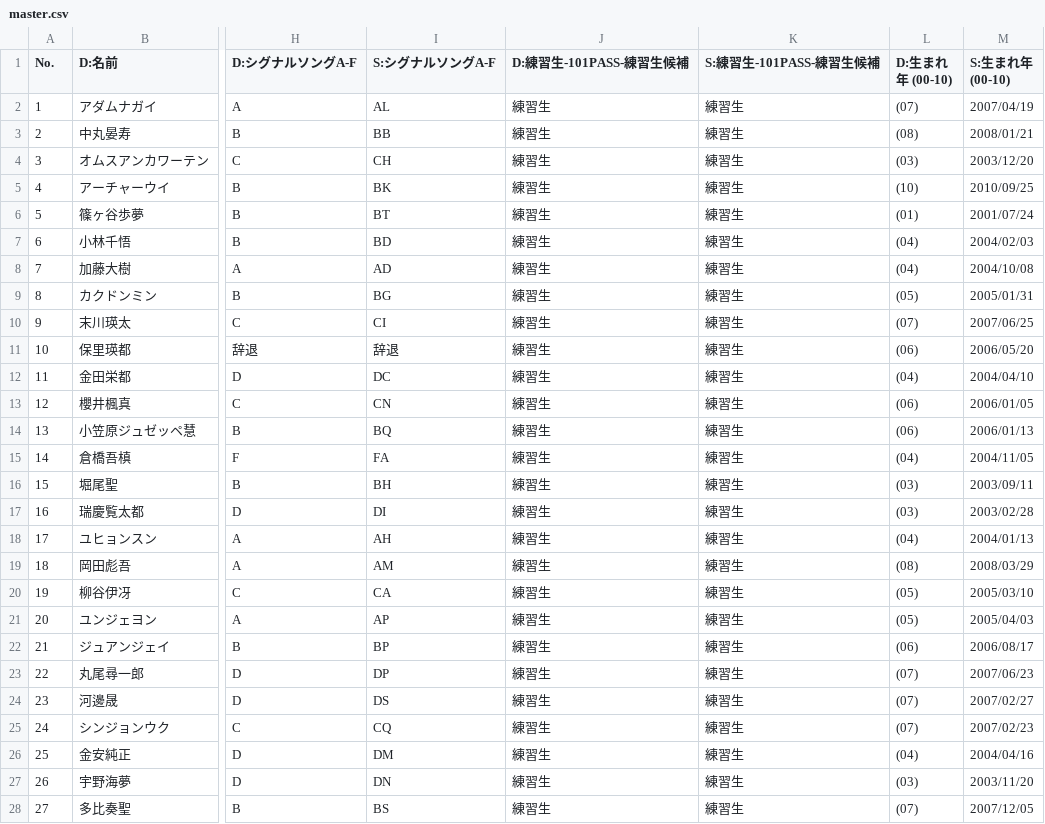
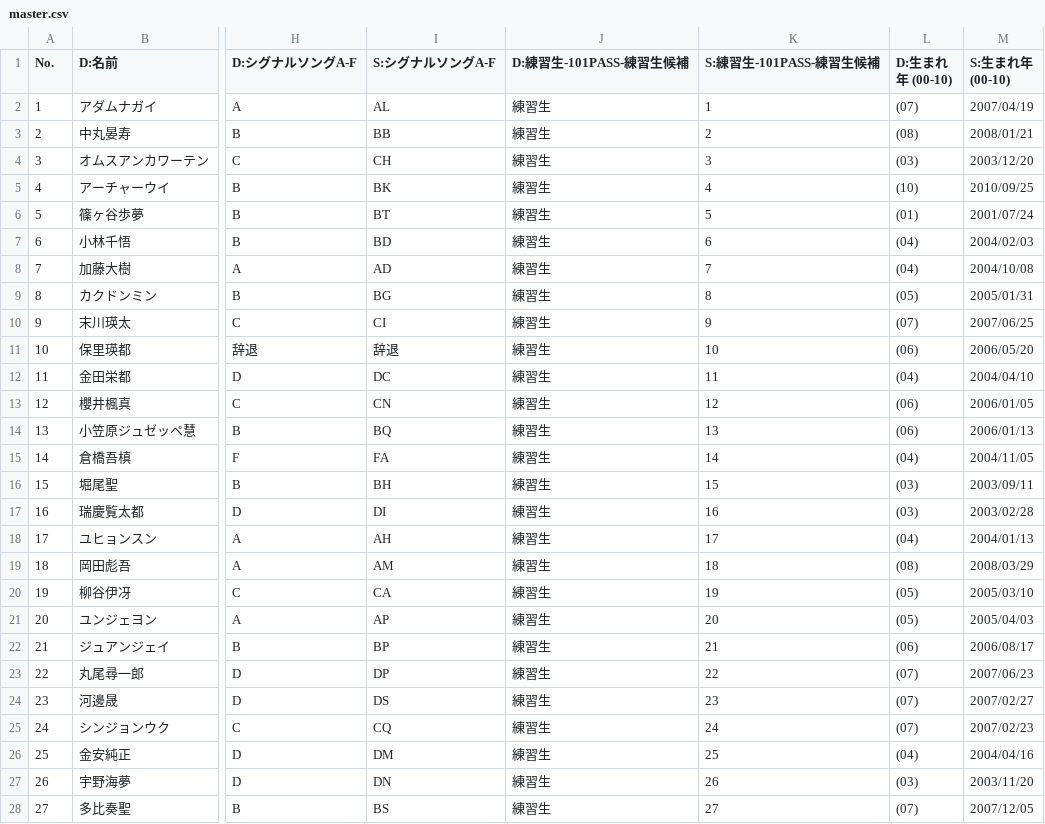
Before and after one commit to pickmeup-s/produce101-shinsekai-pick, a CSV file: data/master.csv, drawn as a sheet; only a part is shown, gaps mark what is left out; the diff covers the shown part only; the diff names each change by its address in the sheet, - before the commit and + after, or states it on an @@ line.

Commit message:
Update master.csv

```diff
--- a/data/master.csv
+++ b/data/master.csv
-K2 (S:練習生-101PASS-練習生候補): 練習生
+K2 (S:練習生-101PASS-練習生候補): 1
-K3 (S:練習生-101PASS-練習生候補): 練習生
+K3 (S:練習生-101PASS-練習生候補): 2
-K4 (S:練習生-101PASS-練習生候補): 練習生
+K4 (S:練習生-101PASS-練習生候補): 3
-K5 (S:練習生-101PASS-練習生候補): 練習生
+K5 (S:練習生-101PASS-練習生候補): 4
-K6 (S:練習生-101PASS-練習生候補): 練習生
+K6 (S:練習生-101PASS-練習生候補): 5
-K7 (S:練習生-101PASS-練習生候補): 練習生
+K7 (S:練習生-101PASS-練習生候補): 6
-K8 (S:練習生-101PASS-練習生候補): 練習生
+K8 (S:練習生-101PASS-練習生候補): 7
-K9 (S:練習生-101PASS-練習生候補): 練習生
+K9 (S:練習生-101PASS-練習生候補): 8
-K10 (S:練習生-101PASS-練習生候補): 練習生
+K10 (S:練習生-101PASS-練習生候補): 9
-K11 (S:練習生-101PASS-練習生候補): 練習生
+K11 (S:練習生-101PASS-練習生候補): 10
-K12 (S:練習生-101PASS-練習生候補): 練習生
+K12 (S:練習生-101PASS-練習生候補): 11
-K13 (S:練習生-101PASS-練習生候補): 練習生
+K13 (S:練習生-101PASS-練習生候補): 12
-K14 (S:練習生-101PASS-練習生候補): 練習生
+K14 (S:練習生-101PASS-練習生候補): 13
-K15 (S:練習生-101PASS-練習生候補): 練習生
+K15 (S:練習生-101PASS-練習生候補): 14
-K16 (S:練習生-101PASS-練習生候補): 練習生
+K16 (S:練習生-101PASS-練習生候補): 15
-K17 (S:練習生-101PASS-練習生候補): 練習生
+K17 (S:練習生-101PASS-練習生候補): 16
-K18 (S:練習生-101PASS-練習生候補): 練習生
+K18 (S:練習生-101PASS-練習生候補): 17
-K19 (S:練習生-101PASS-練習生候補): 練習生
+K19 (S:練習生-101PASS-練習生候補): 18
-K20 (S:練習生-101PASS-練習生候補): 練習生
+K20 (S:練習生-101PASS-練習生候補): 19
-K21 (S:練習生-101PASS-練習生候補): 練習生
+K21 (S:練習生-101PASS-練習生候補): 20
-K22 (S:練習生-101PASS-練習生候補): 練習生
+K22 (S:練習生-101PASS-練習生候補): 21
-K23 (S:練習生-101PASS-練習生候補): 練習生
+K23 (S:練習生-101PASS-練習生候補): 22
-K24 (S:練習生-101PASS-練習生候補): 練習生
+K24 (S:練習生-101PASS-練習生候補): 23
-K25 (S:練習生-101PASS-練習生候補): 練習生
+K25 (S:練習生-101PASS-練習生候補): 24
-K26 (S:練習生-101PASS-練習生候補): 練習生
+K26 (S:練習生-101PASS-練習生候補): 25
-K27 (S:練習生-101PASS-練習生候補): 練習生
+K27 (S:練習生-101PASS-練習生候補): 26
-K28 (S:練習生-101PASS-練習生候補): 練習生
+K28 (S:練習生-101PASS-練習生候補): 27
```
Also changed, not shown: 94 edited cells elsewhere in this file.
